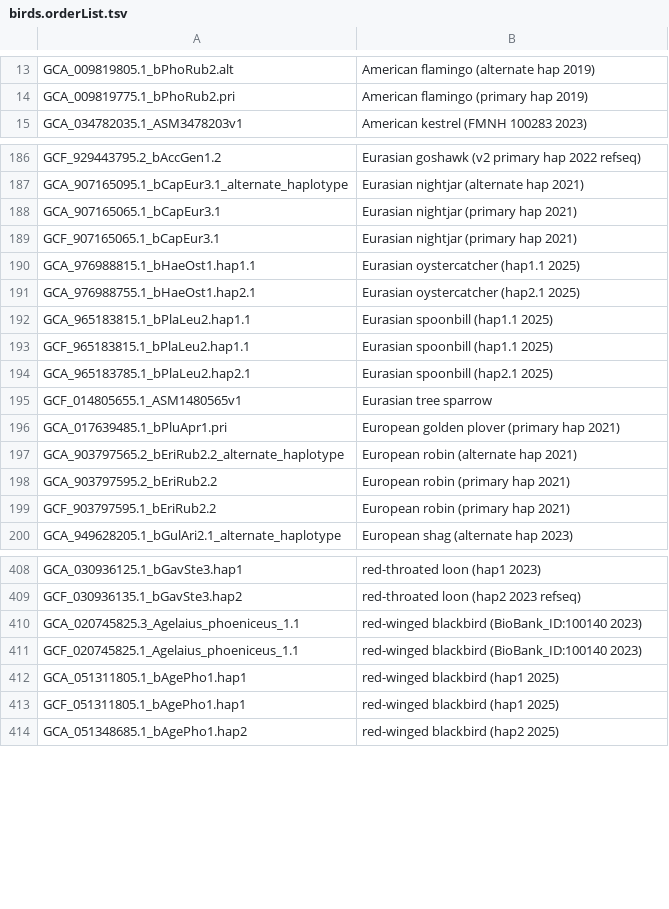
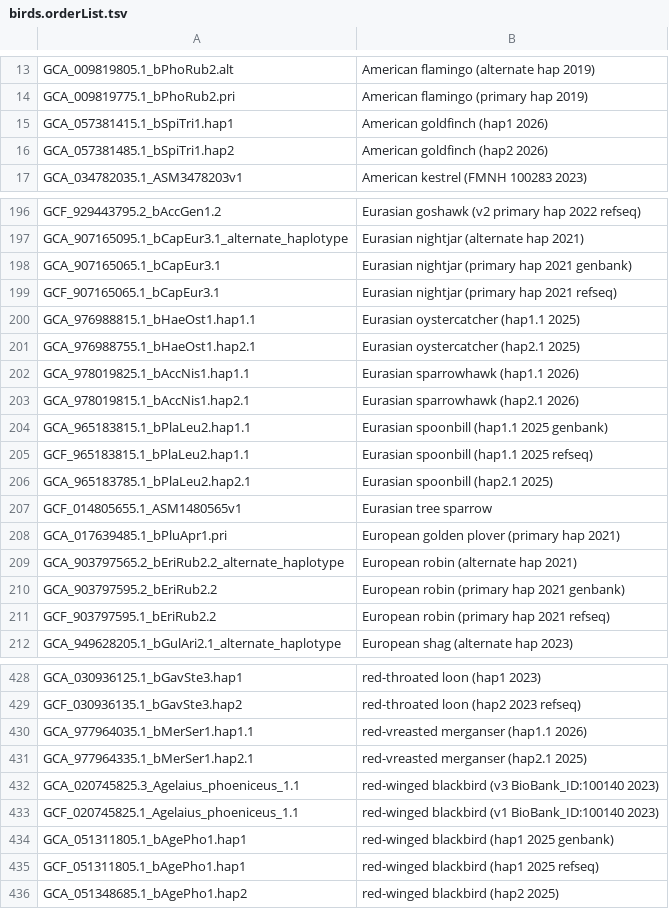
Before and after one commit to ucscGenomeBrowser/kent, a TSV file: src/hg/makeDb/doc/birdsAsmHub/birds.orderList.tsv, drawn as a sheet; only a part is shown, gaps mark what is left out; the diff covers the shown part only.

```diff
--- a/src/hg/makeDb/doc/birdsAsmHub/birds.orderList.tsv
+++ b/src/hg/makeDb/doc/birdsAsmHub/birds.orderList.tsv
@@ -14,2 +14,4 @@ GCA_009819805.1_bPhoRub2.alt	American flamingo (alternate hap 2019)
 GCA_009819775.1_bPhoRub2.pri	American flamingo (primary hap 2019)
+GCA_057381415.1_bSpiTri1.hap1	American goldfinch (hap1 2026)
+GCA_057381485.1_bSpiTri1.hap2	American goldfinch (hap2 2026)
 GCA_034782035.1_ASM3478203v1	American kestrel (FMNH 100283 2023)
@@ -187,8 +197,10 @@ GCF_929443795.2_bAccGen1.2	Eurasian goshawk (v2 primary hap 2022 refseq)
 GCA_907165095.1_bCapEur3.1_alternate_haplotype	Eurasian nightjar (alternate hap 2021)
-GCA_907165065.1_bCapEur3.1	Eurasian nightjar (primary hap 2021)
-GCF_907165065.1_bCapEur3.1	Eurasian nightjar (primary hap 2021)
+GCA_907165065.1_bCapEur3.1	Eurasian nightjar (primary hap 2021 genbank)
+GCF_907165065.1_bCapEur3.1	Eurasian nightjar (primary hap 2021 refseq)
 GCA_976988815.1_bHaeOst1.hap1.1	Eurasian oystercatcher (hap1.1 2025)
 GCA_976988755.1_bHaeOst1.hap2.1	Eurasian oystercatcher (hap2.1 2025)
-GCA_965183815.1_bPlaLeu2.hap1.1	Eurasian spoonbill (hap1.1 2025)
-GCF_965183815.1_bPlaLeu2.hap1.1	Eurasian spoonbill (hap1.1 2025)
+GCA_978019825.1_bAccNis1.hap1.1	Eurasian sparrowhawk (hap1.1 2026)
+GCA_978019815.1_bAccNis1.hap2.1	Eurasian sparrowhawk (hap2.1 2026)
+GCA_965183815.1_bPlaLeu2.hap1.1	Eurasian spoonbill (hap1.1 2025 genbank)
+GCF_965183815.1_bPlaLeu2.hap1.1	Eurasian spoonbill (hap1.1 2025 refseq)
 GCA_965183785.1_bPlaLeu2.hap2.1	Eurasian spoonbill (hap2.1 2025)
@@ -197,4 +209,4 @@ GCA_017639485.1_bPluApr1.pri	European golden plover (primary hap 2021)
 GCA_903797565.2_bEriRub2.2_alternate_haplotype	European robin (alternate hap 2021)
-GCA_903797595.2_bEriRub2.2	European robin (primary hap 2021)
-GCF_903797595.1_bEriRub2.2	European robin (primary hap 2021)
+GCA_903797595.2_bEriRub2.2	European robin (primary hap 2021 genbank)
+GCF_903797595.1_bEriRub2.2	European robin (primary hap 2021 refseq)
 GCA_949628205.1_bGulAri2.1_alternate_haplotype	European shag (alternate hap 2023)
@@ -409,6 +429,8 @@ GCA_030936125.1_bGavSte3.hap1	red-throated loon (hap1 2023)
 GCF_030936135.1_bGavSte3.hap2	red-throated loon (hap2 2023 refseq)
-GCA_020745825.3_Agelaius_phoeniceus_1.1	red-winged blackbird (BioBank_ID:100140 2023)
-GCF_020745825.1_Agelaius_phoeniceus_1.1	red-winged blackbird (BioBank_ID:100140 2023)
-GCA_051311805.1_bAgePho1.hap1	red-winged blackbird (hap1 2025)
-GCF_051311805.1_bAgePho1.hap1	red-winged blackbird (hap1 2025)
+GCA_977964035.1_bMerSer1.hap1.1	red-vreasted merganser (hap1.1 2026)
+GCA_977964335.1_bMerSer1.hap2.1	red-vreasted merganser (hap2.1 2025)
+GCA_020745825.3_Agelaius_phoeniceus_1.1	red-winged blackbird (v3 BioBank_ID:100140 2023)
+GCF_020745825.1_Agelaius_phoeniceus_1.1	red-winged blackbird (v1 BioBank_ID:100140 2023)
+GCA_051311805.1_bAgePho1.hap1	red-winged blackbird (hap1 2025 genbank)
+GCF_051311805.1_bAgePho1.hap1	red-winged blackbird (hap1 2025 refseq)
 GCA_051348685.1_bAgePho1.hap2	red-winged blackbird (hap2 2025)
```
Also changed, not shown: 19 added rows, 1 removed row and 45 edited cells elsewhere in this file, src/hg/makeDb/doc/archaeaAsmHub/archaea.orderList.tsv, src/hg/makeDb/doc/invertebrateAsmHub/invertebrate.orderList.tsv, 5 other files.
